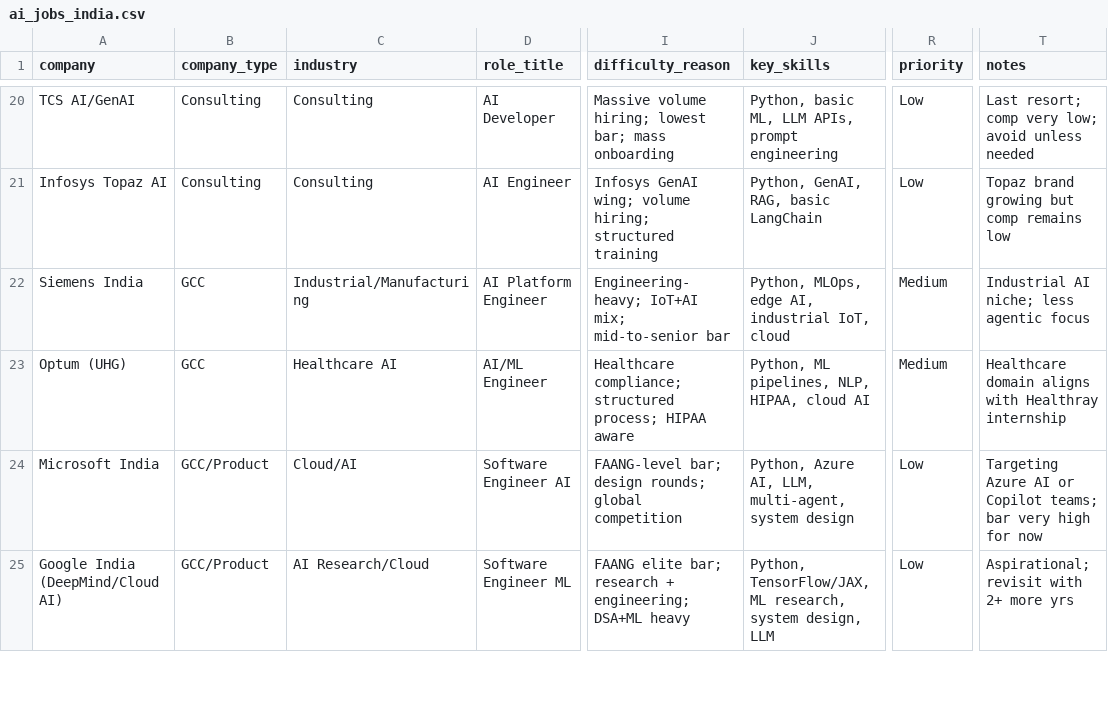
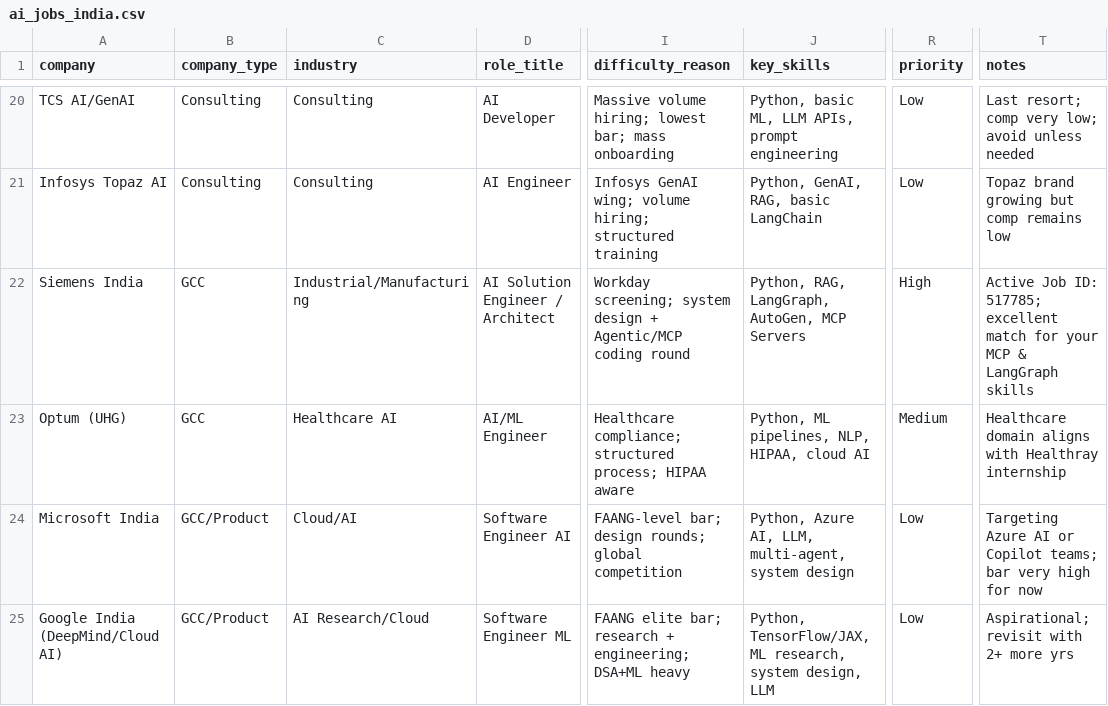
Before and after one commit to YashRL/Resume_Factory, a CSV file: ai_jobs_india.csv, drawn as a sheet; only a part is shown, gaps mark what is left out; the diff names each change by its address in the sheet, - before the commit and + after, or states it on an @@ line.

```diff
--- a/ai_jobs_india.csv
+++ b/ai_jobs_india.csv
-D22 (role_title): AI Platform Engineer
+D22 (role_title): AI Solution Engineer / Architect
-I22 (difficulty_reason): Engineering-heavy; IoT+AI mix; mid-to-senior bar
+I22 (difficulty_reason): Workday screening; system design + Agentic/MCP coding round
-J22 (key_skills): Python, MLOps, edge AI, industrial IoT, cloud
+J22 (key_skills): Python, RAG, LangGraph, AutoGen, MCP Servers
-R22 (priority): Medium
+R22 (priority): High
-T22 (notes): Industrial AI niche; less agentic focus
+T22 (notes): Active Job ID: 517785; excellent match for your MCP & LangGraph skills
```
Also changed, not shown: ai_jobs_india_15_25_lpa.csv.
